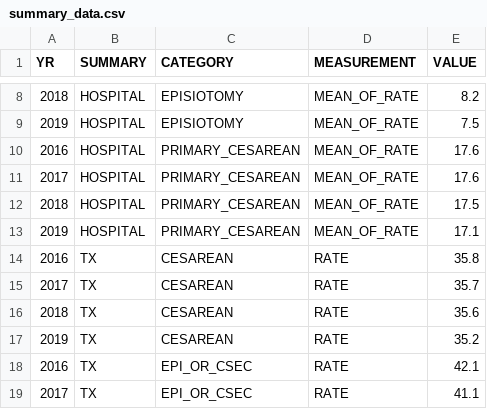
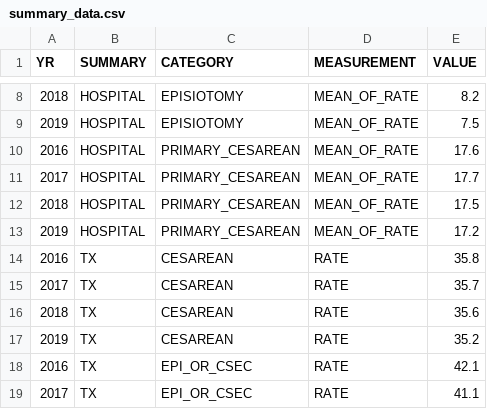
Before and after one commit to utdata/thcic-pudf, a CSV file: exports/summary_data.csv, drawn as a sheet; only a part is shown, gaps mark what is left out.

Commit message:
reorganizing data for interactives

```diff
--- a/exports/summary_data.csv
+++ b/exports/summary_data.csv
@@ -10,5 +10,5 @@ YR,SUMMARY,CATEGORY,MEASUREMENT,VALUE
 2016,HOSPITAL,PRIMARY_CESAREAN,MEAN_OF_RATE,17.6
-2017,HOSPITAL,PRIMARY_CESAREAN,MEAN_OF_RATE,17.6
+2017,HOSPITAL,PRIMARY_CESAREAN,MEAN_OF_RATE,17.7
 2018,HOSPITAL,PRIMARY_CESAREAN,MEAN_OF_RATE,17.5
-2019,HOSPITAL,PRIMARY_CESAREAN,MEAN_OF_RATE,17.1
+2019,HOSPITAL,PRIMARY_CESAREAN,MEAN_OF_RATE,17.2
 2016,TX,CESAREAN,RATE,35.8
```
Also changed, not shown: 20 other files.
